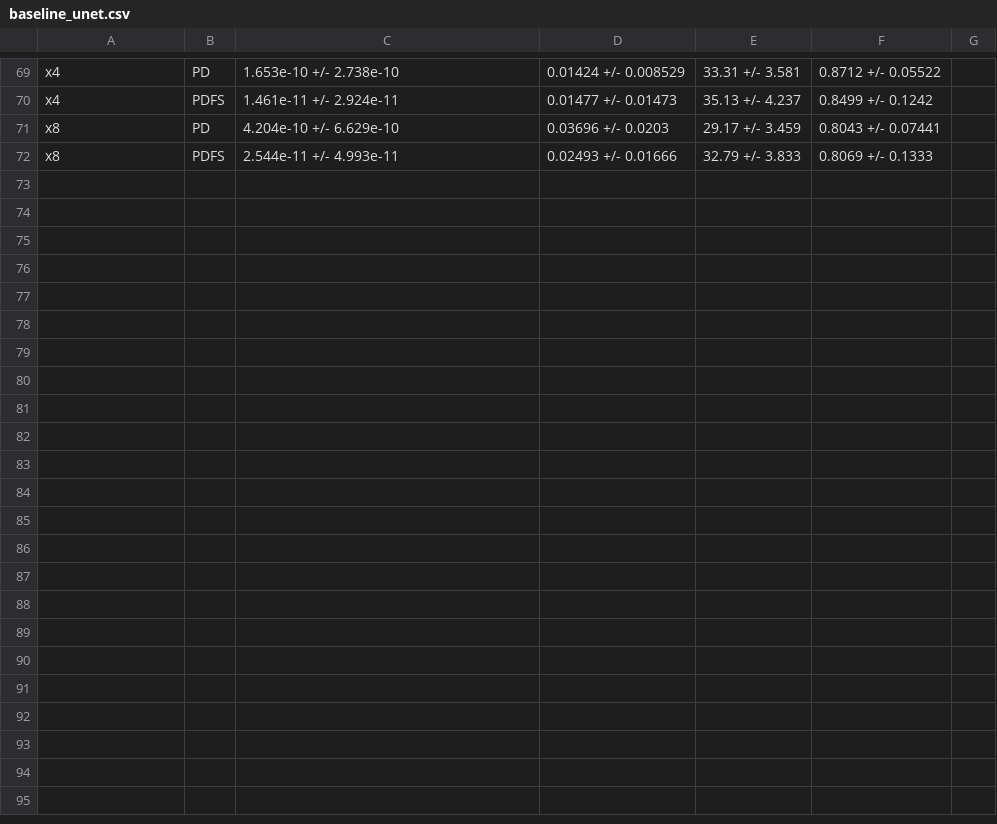
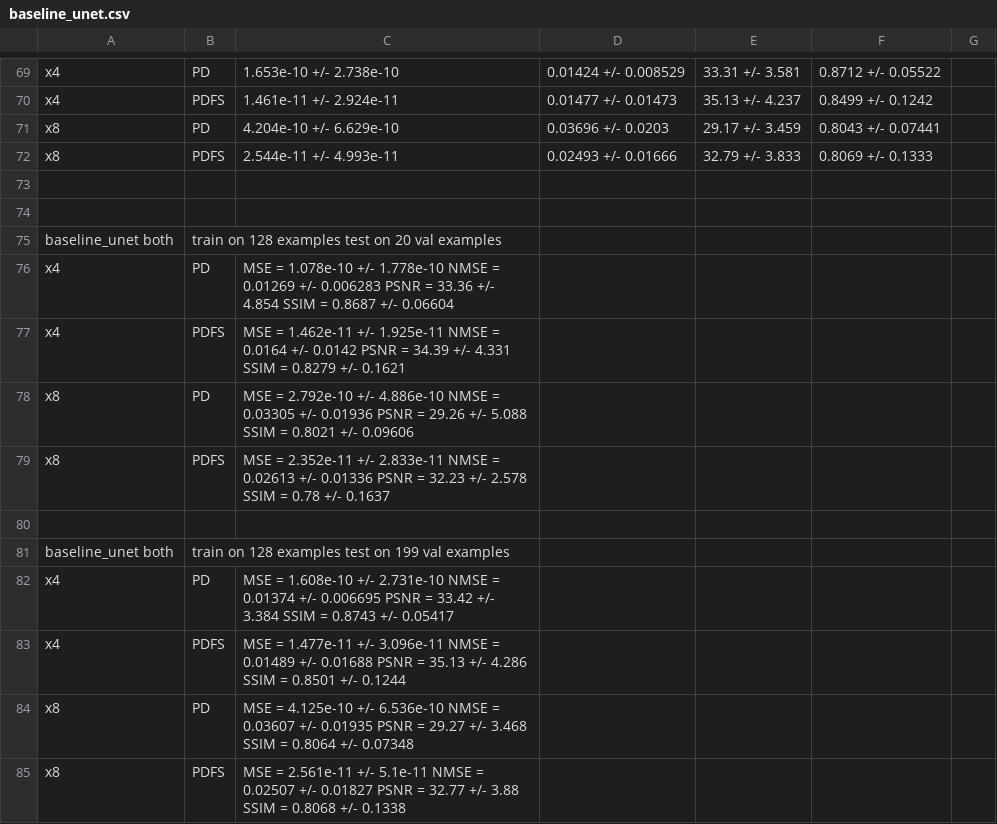
Before and after one commit to HatDu/fastMRI_so, a CSV file: records/baseline_unet.csv, drawn as a sheet; only a part is shown, gaps mark what is left out; the diff names each change by its address in the sheet, - before the commit and + after, or states it on an @@ line.

Commit message:
update results

```diff
--- a/records/baseline_unet.csv
+++ b/records/baseline_unet.csv
+row 73: (empty)
+row 74: (empty)
+row 75: baseline_unet both | train on 128 examples test on 20 val examples
+row 76: x4 | PD | MSE = 1.078e-10 +/- 1.778e-10 NMSE = 0.01269 +/- 0.006283 PSNR = 33.36 +/- 4.854 SSIM = 0.8687 +/- 0.06604
+row 77: x4 | PDFS | MSE = 1.462e-11 +/- 1.925e-11 NMSE = 0.0164 +/- 0.0142 PSNR = 34.39 +/- 4.331 SSIM = 0.8279 +/- 0.1621
+row 78: x8 | PD | MSE = 2.792e-10 +/- 4.886e-10 NMSE = 0.03305 +/- 0.01936 PSNR = 29.26 +/- 5.088 SSIM = 0.8021 +/- 0.09606
+row 79: x8 | PDFS | MSE = 2.352e-11 +/- 2.833e-11 NMSE = 0.02613 +/- 0.01336 PSNR = 32.23 +/- 2.578 SSIM = 0.78 +/- 0.1637
+row 80: (empty)
+row 81: baseline_unet both | train on 128 examples test on 199 val examples
+row 82: x4 | PD | MSE = 1.608e-10 +/- 2.731e-10 NMSE = 0.01374 +/- 0.006695 PSNR = 33.42 +/- 3.384 SSIM = 0.8743 +/- 0.05417
+row 83: x4 | PDFS | MSE = 1.477e-11 +/- 3.096e-11 NMSE = 0.01489 +/- 0.01688 PSNR = 35.13 +/- 4.286 SSIM = 0.8501 +/- 0.1244
+row 84: x8 | PD | MSE = 4.125e-10 +/- 6.536e-10 NMSE = 0.03607 +/- 0.01935 PSNR = 29.27 +/- 3.468 SSIM = 0.8064 +/- 0.07348
+row 85: x8 | PDFS | MSE = 2.561e-11 +/- 5.1e-11 NMSE = 0.02507 +/- 0.01827 PSNR = 32.77 +/- 3.88 SSIM = 0.8068 +/- 0.1338
```
